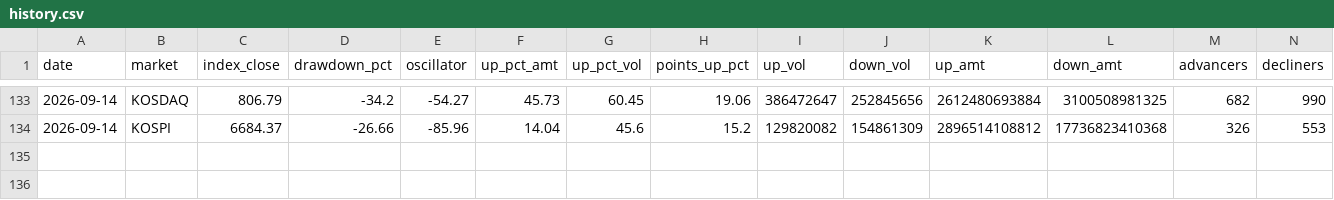
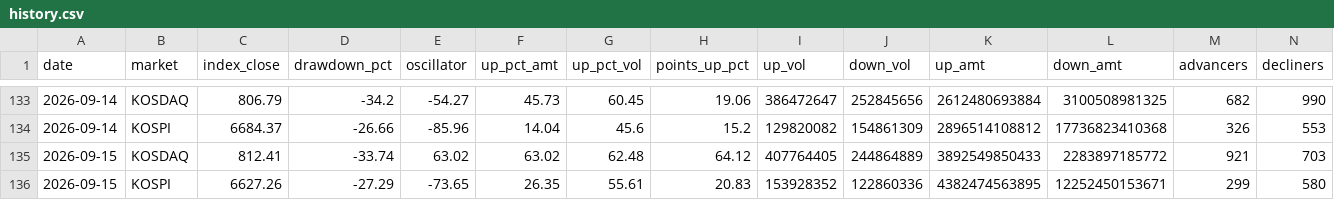
Before and after one commit to alstjdaa-afk/k-panic-monitor, a CSV file: data/history.csv, drawn as a sheet; only a part is shown, gaps mark what is left out; rows hold the shown columns only; the diff names each change by its address in the sheet, - before the commit and + after, or states it on an @@ line.

```diff
--- a/data/history.csv
+++ b/data/history.csv
+row 135: 2026-09-15 | KOSDAQ | 812.41 | -33.74 | 63.02 | 63.02 | 62.48 | 64.12 | 407764405 | 244864889 | 3892549850433 | 2283897185772 | 921 | 703
+row 136: 2026-09-15 | KOSPI | 6627.26 | -27.29 | -73.65 | 26.35 | 55.61 | 20.83 | 153928352 | 122860336 | 4382474563895 | 12252450153671 | 299 | 580
```
